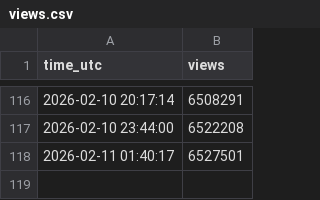
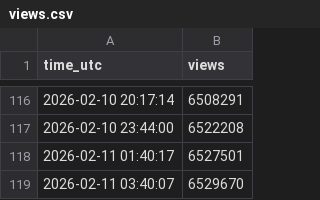
Before and after one commit to kkjanni-cell/youtube-view-tracker, a CSV file: views.csv, drawn as a sheet; only a part is shown, gaps mark what is left out.

```diff
--- a/views.csv
+++ b/views.csv
@@ -118 +118,2 @@ time_utc,views
 2026-02-11 01:40:17,6527501
+2026-02-11 03:40:07,6529670
```
